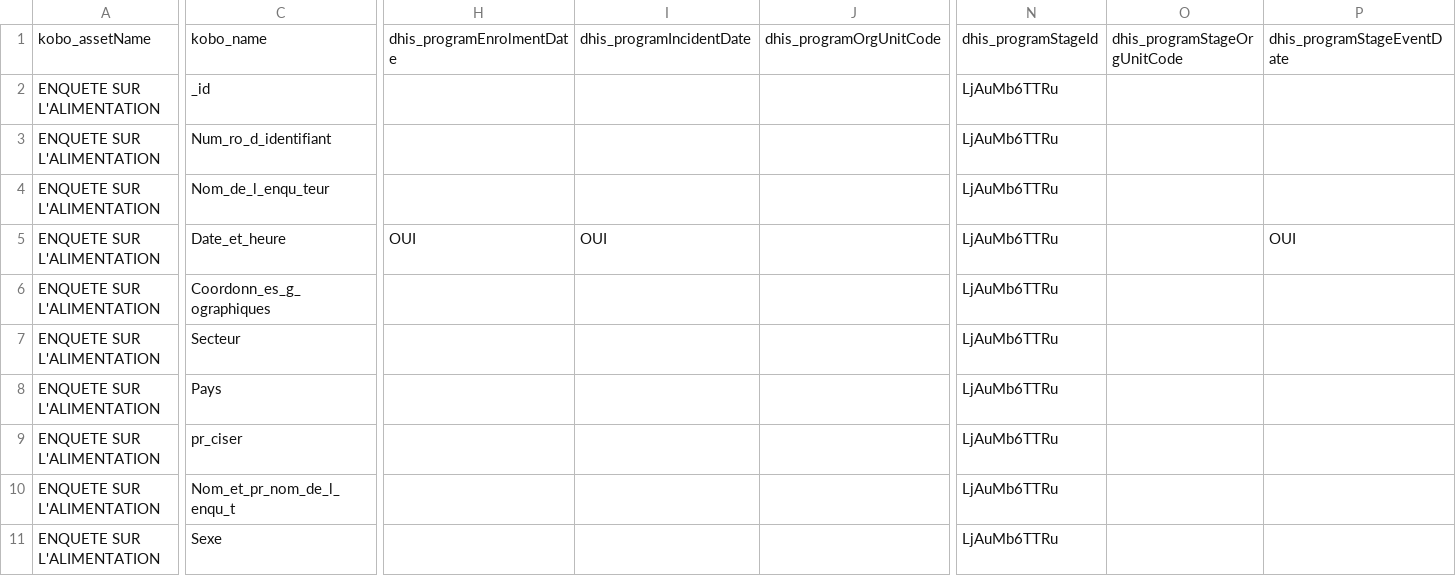
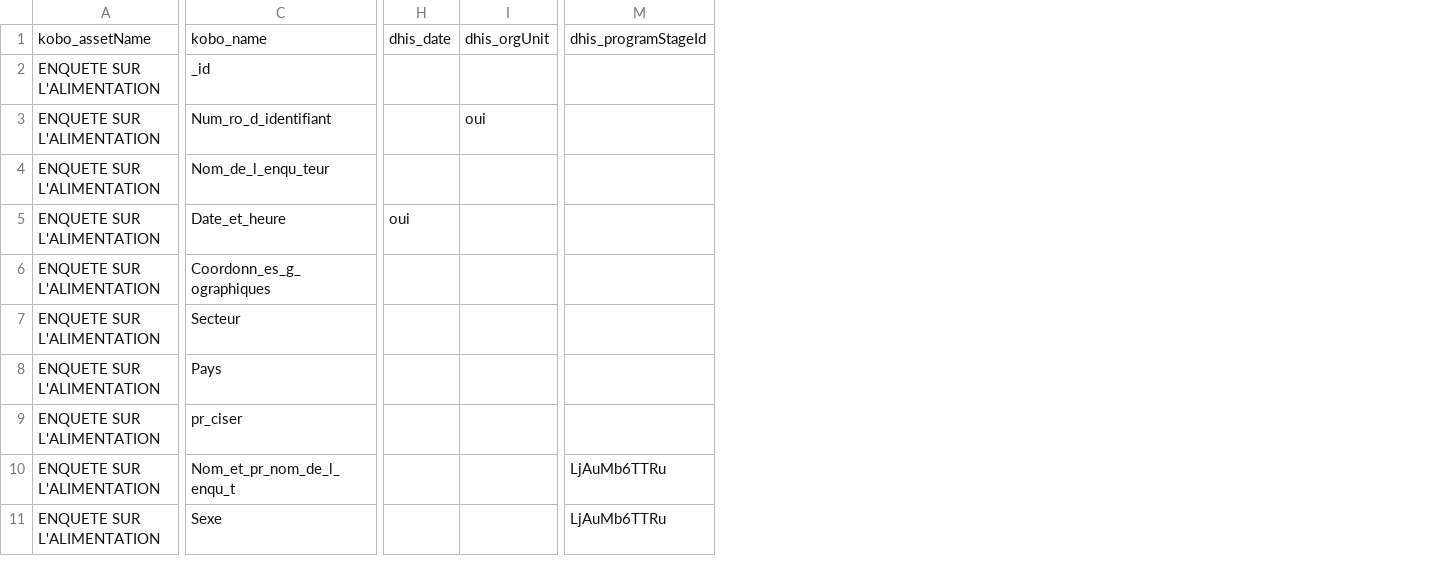
Before and after one commit to cyrillekouassi/ZatoFile, a CSV file: KoboDhis2_tracker_survey.csv, drawn as a sheet; only a part is shown, gaps mark what is left out; removed rows and columns are numbered as before the commit, all else as after; the diff covers the shown part only; the diff names each change by its address in the sheet, - before the commit and + after, or states it on an @@ line.

Commit message:
Add files via upload

```diff
--- a/KoboDhis2_tracker_survey.csv
+++ b/KoboDhis2_tracker_survey.csv
-column H, rows 1-5: dhis_programEnrolmentDate |  |  |  | OUI
-column I, rows 1-5: dhis_programIncidentDate |  |  |  | OUI
-column J, row 1: dhis_programOrgUnitCode
+column H, rows 1-5: dhis_date |  |  |  | oui
+column I, rows 1-3: dhis_orgUnit |  | oui
-column O, row 1: dhis_programStageOrgUnitCode
-column P, rows 1-5: dhis_programStageEventDate |  |  |  | OUI
-M2:M9: LjAuMb6TTRu
+M2:M9: (empty)
```
Also changed, not shown: 2 edited cells elsewhere in this file.
